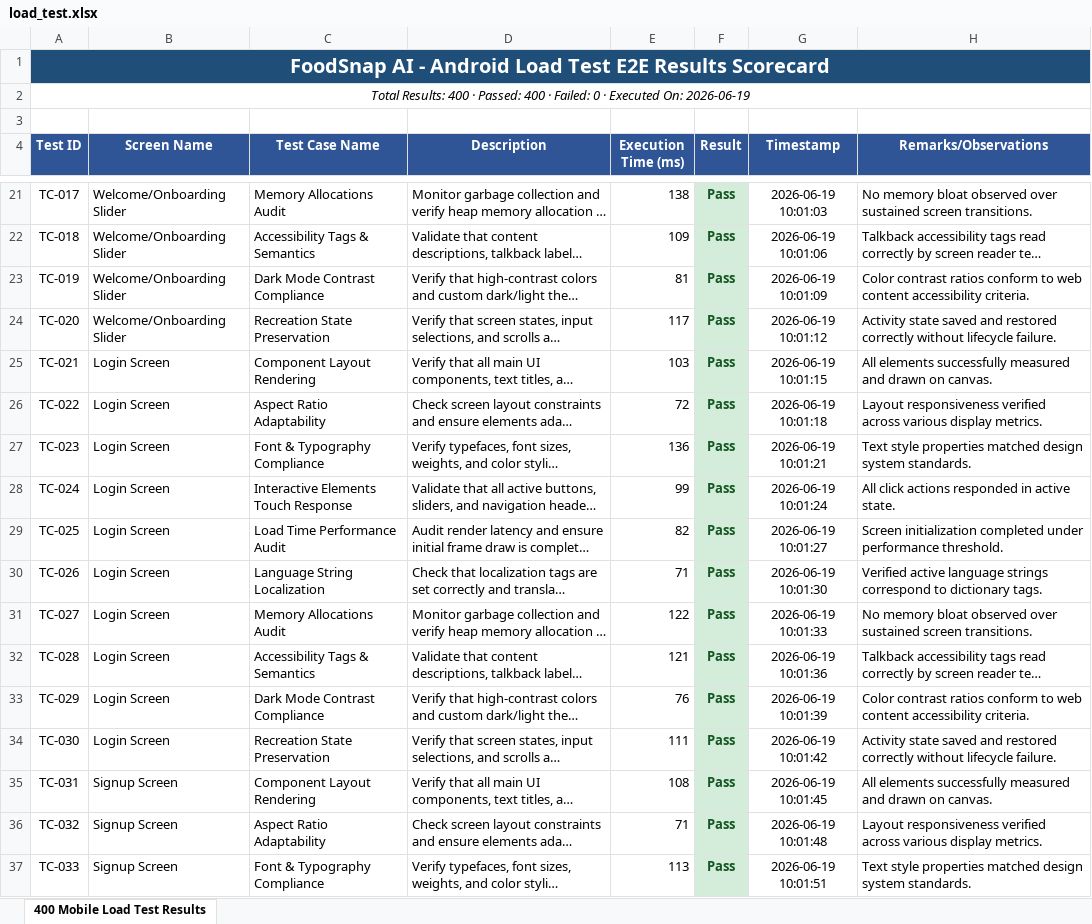
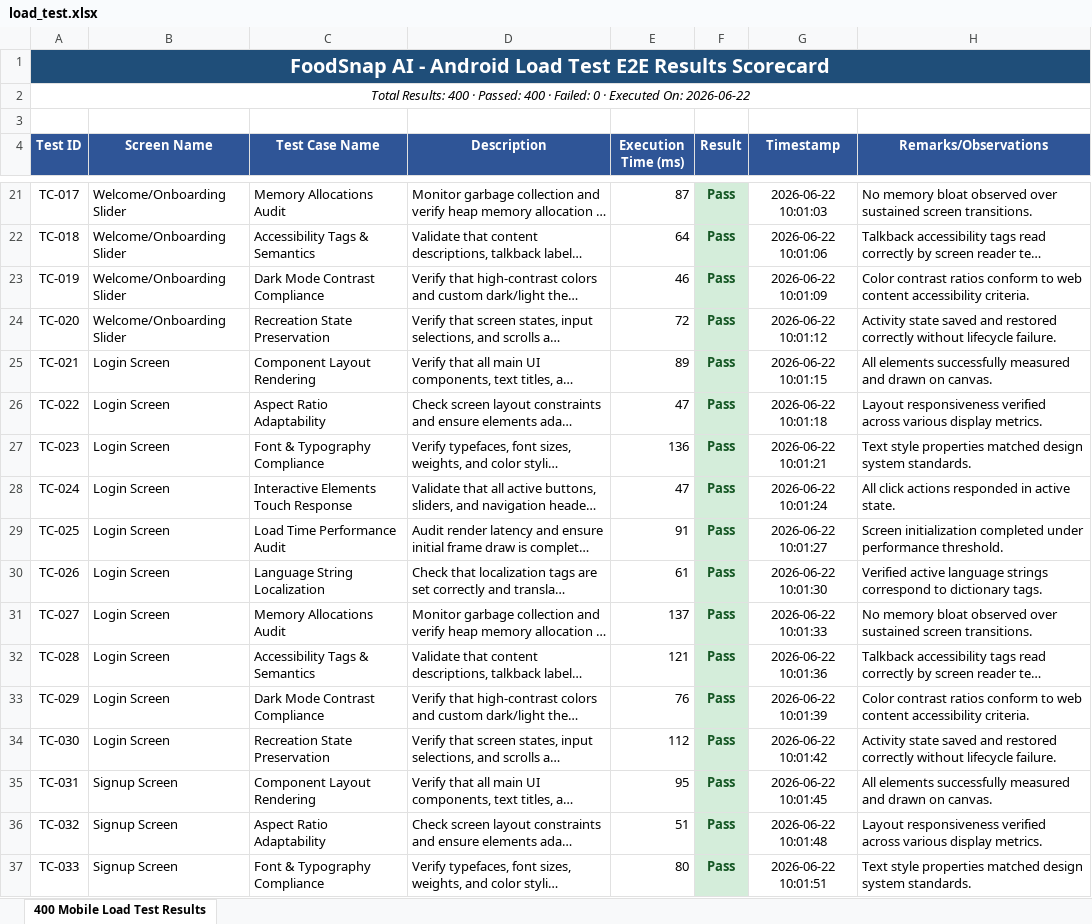
Before and after one commit to Karthick691/pdd-web, an Excel workbook: appiumtest/load_test.xlsx, sheet 400 Mobile Load Test Results, drawn as a sheet; only a part is shown, gaps mark what is left out; long unchanged cells end in …; values as stored, in another font and other column widths than the file's, no borders; the diff covers the shown part only; the diff names each change by its address in the sheet, - before the commit and + after, or states it on an @@ line.

```diff
--- a/appiumtest/load_test.xlsx (sheet 400 Mobile Load Test Results)
+++ b/appiumtest/load_test.xlsx (sheet 400 Mobile Load Test Results)
-A2 (Test ID): …Executed On: 2026-06-19
+A2 (Test ID): …Executed On: 2026-06-22
-E21 (Execution Time (ms)): 138
+E21 (Execution Time (ms)): 87
-G21 (Timestamp): 2026-06-19 10:01:03
+G21 (Timestamp): 2026-06-22 10:01:03
-E22 (Execution Time (ms)): 109
+E22 (Execution Time (ms)): 64
-G22 (Timestamp): 2026-06-19 10:01:06
+G22 (Timestamp): 2026-06-22 10:01:06
-E23 (Execution Time (ms)): 81
+E23 (Execution Time (ms)): 46
-G23 (Timestamp): 2026-06-19 10:01:09
+G23 (Timestamp): 2026-06-22 10:01:09
-E24 (Execution Time (ms)): 117
+E24 (Execution Time (ms)): 72
-G24 (Timestamp): 2026-06-19 10:01:12
+G24 (Timestamp): 2026-06-22 10:01:12
-E25 (Execution Time (ms)): 103
+E25 (Execution Time (ms)): 89
-G25 (Timestamp): 2026-06-19 10:01:15
+G25 (Timestamp): 2026-06-22 10:01:15
-E26 (Execution Time (ms)): 72
+E26 (Execution Time (ms)): 47
-G26 (Timestamp): 2026-06-19 10:01:18
+G26 (Timestamp): 2026-06-22 10:01:18
-G27 (Timestamp): 2026-06-19 10:01:21
+G27 (Timestamp): 2026-06-22 10:01:21
-E28 (Execution Time (ms)): 99
+E28 (Execution Time (ms)): 47
-G28 (Timestamp): 2026-06-19 10:01:24
+G28 (Timestamp): 2026-06-22 10:01:24
-E29 (Execution Time (ms)): 82
+E29 (Execution Time (ms)): 91
-G29 (Timestamp): 2026-06-19 10:01:27
+G29 (Timestamp): 2026-06-22 10:01:27
-E30 (Execution Time (ms)): 71
+E30 (Execution Time (ms)): 61
-G30 (Timestamp): 2026-06-19 10:01:30
+G30 (Timestamp): 2026-06-22 10:01:30
-E31 (Execution Time (ms)): 122
+E31 (Execution Time (ms)): 137
-G31 (Timestamp): 2026-06-19 10:01:33
+G31 (Timestamp): 2026-06-22 10:01:33
-G32 (Timestamp): 2026-06-19 10:01:36
+G32 (Timestamp): 2026-06-22 10:01:36
-G33 (Timestamp): 2026-06-19 10:01:39
+G33 (Timestamp): 2026-06-22 10:01:39
-E34 (Execution Time (ms)): 111
+E34 (Execution Time (ms)): 112
-G34 (Timestamp): 2026-06-19 10:01:42
+G34 (Timestamp): 2026-06-22 10:01:42
-E35 (Execution Time (ms)): 108
+E35 (Execution Time (ms)): 95
-G35 (Timestamp): 2026-06-19 10:01:45
+G35 (Timestamp): 2026-06-22 10:01:45
-E36 (Execution Time (ms)): 71
+E36 (Execution Time (ms)): 51
-G36 (Timestamp): 2026-06-19 10:01:48
+G36 (Timestamp): 2026-06-22 10:01:48
-E37 (Execution Time (ms)): 113
+E37 (Execution Time (ms)): 80
-G37 (Timestamp): 2026-06-19 10:01:51
+G37 (Timestamp): 2026-06-22 10:01:51
```
Also changed, not shown: 764 edited cells elsewhere in this sheet, appiumtest/Android_Appium_Test_Results.xlsx, appiumtest/E2E_Automation_Test_Results.xlsx, 7 other files.
